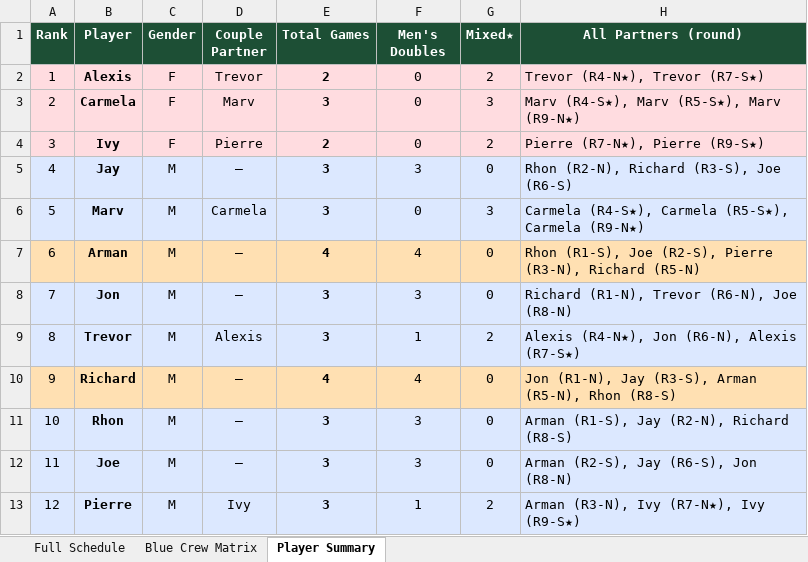
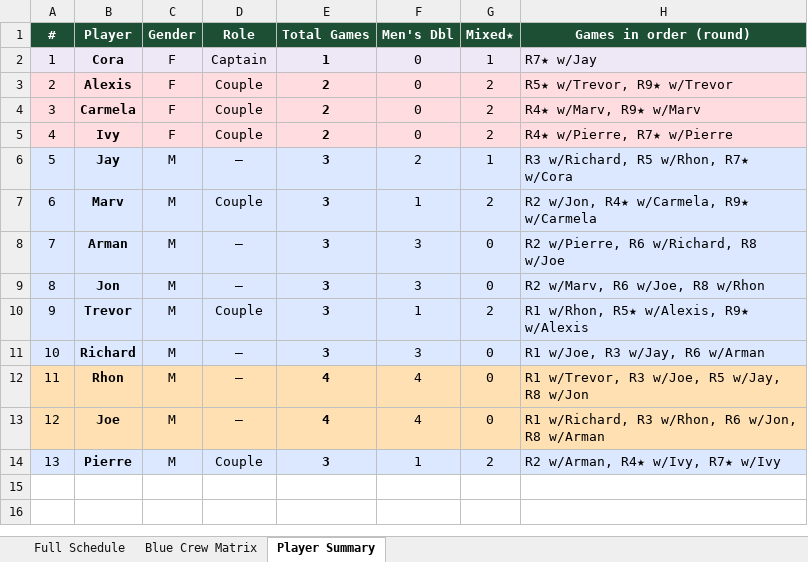
Before and after one commit to spaceshiptrip/ath-open, an Excel workbook: docs/BlueCrew_Pairings.xlsx, sheet Player Summary, drawn as a sheet; values as stored, in another font and other column widths than the file's, no borders; addresses are those after the commit; the diff names each change by its address in the sheet, - before the commit and + after, or states it on an @@ line.

```diff
--- a/docs/BlueCrew_Pairings.xlsx (sheet Player Summary)
+++ b/docs/BlueCrew_Pairings.xlsx (sheet Player Summary)
@@ column A (#) renumbered from row 1 down @@
-D1: Couple Partner
+D1: Role
-F1: Men's Doubles
+F1: Men's Dbl
-H1: All Partners (round)
+H1: Games in order (round)
+row 2: 1 | Cora | F | Captain | 1 | 0 | 1 | R7★ w/Jay
-D3 (Role): Trevor
+D3 (Role): Couple
-H3 (Games in order (round)): Trevor (R4-N★), Trevor (R7-S★)
+H3 (Games in order (round)): R5★ w/Trevor, R9★ w/Trevor
-D4 (Role): Marv
+D4 (Role): Couple
-E4 (Total Games): 3
+E4 (Total Games): 2
-G4 (Mixed★): 3
+G4 (Mixed★): 2
-H4 (Games in order (round)): Marv (R4-S★), Marv (R5-S★), Marv (R9-N★)
+H4 (Games in order (round)): R4★ w/Marv, R9★ w/Marv
-D5 (Role): Pierre
+D5 (Role): Couple
-H5 (Games in order (round)): Pierre (R7-N★), Pierre (R9-S★)
+H5 (Games in order (round)): R4★ w/Pierre, R7★ w/Pierre
-F6 (Men's Dbl): 3
+F6 (Men's Dbl): 2
-G6 (Mixed★): 0
+G6 (Mixed★): 1
-H6 (Games in order (round)): Rhon (R2-N), Richard (R3-S), Joe (R6-S)
+H6 (Games in order (round)): R3 w/Richard, R5 w/Rhon, R7★ w/Cora
-D7 (Role): Carmela
+D7 (Role): Couple
-F7 (Men's Dbl): 0
+F7 (Men's Dbl): 1
-G7 (Mixed★): 3
+G7 (Mixed★): 2
-H7 (Games in order (round)): Carmela (R4-S★), Carmela (R5-S★), Carmela (R9-N★)
+H7 (Games in order (round)): R2 w/Jon, R4★ w/Carmela, R9★ w/Carmela
-A8:H8 fill: #FFE0B2
+A8:H8 fill: #DCE8FF
-E8 (Total Games): 4
+E8 (Total Games): 3
-F8 (Men's Dbl): 4
+F8 (Men's Dbl): 3
-H8 (Games in order (round)): Rhon (R1-S), Joe (R2-S), Pierre (R3-N), Richard (R5-N)
+H8 (Games in order (round)): R2 w/Pierre, R6 w/Richard, R8 w/Joe
-H9 (Games in order (round)): Richard (R1-N), Trevor (R6-N), Joe (R8-N)
+H9 (Games in order (round)): R2 w/Marv, R6 w/Joe, R8 w/Rhon
-D10 (Role): Alexis
+D10 (Role): Couple
-H10 (Games in order (round)): Alexis (R4-N★), Jon (R6-N), Alexis (R7-S★)
+H10 (Games in order (round)): R1 w/Rhon, R5★ w/Alexis, R9★ w/Alexis
-A11:H11 fill: #FFE0B2
+A11:H11 fill: #DCE8FF
-E11 (Total Games): 4
+E11 (Total Games): 3
-F11 (Men's Dbl): 4
+F11 (Men's Dbl): 3
-H11 (Games in order (round)): Jon (R1-N), Jay (R3-S), Arman (R5-N), Rhon (R8-S)
+H11 (Games in order (round)): R1 w/Joe, R3 w/Jay, R6 w/Arman
-A12:H13 fill: #DCE8FF
+A12:H13 fill: #FFE0B2
-E12:E13 (Total Games): 3
+E12:E13 (Total Games): 4
-F12:F13 (Men's Dbl): 3
+F12:F13 (Men's Dbl): 4
-H12 (Games in order (round)): Arman (R1-S), Jay (R2-N), Richard (R8-S)
+H12 (Games in order (round)): R1 w/Trevor, R3 w/Joe, R5 w/Jay, R8 w/Jon
-H13 (Games in order (round)): Arman (R2-S), Jay (R6-S), Jon (R8-N)
+H13 (Games in order (round)): R1 w/Richard, R3 w/Rhon, R6 w/Jon, R8 w/Arman
-D14 (Role): Ivy
+D14 (Role): Couple
-H14 (Games in order (round)): Arman (R3-N), Ivy (R7-N★), Ivy (R9-S★)
+H14 (Games in order (round)): R2 w/Arman, R4★ w/Ivy, R7★ w/Ivy
```
Also changed, not shown: sheet Blue Crew Matrix, sheet Full Schedule, 7 other files.
